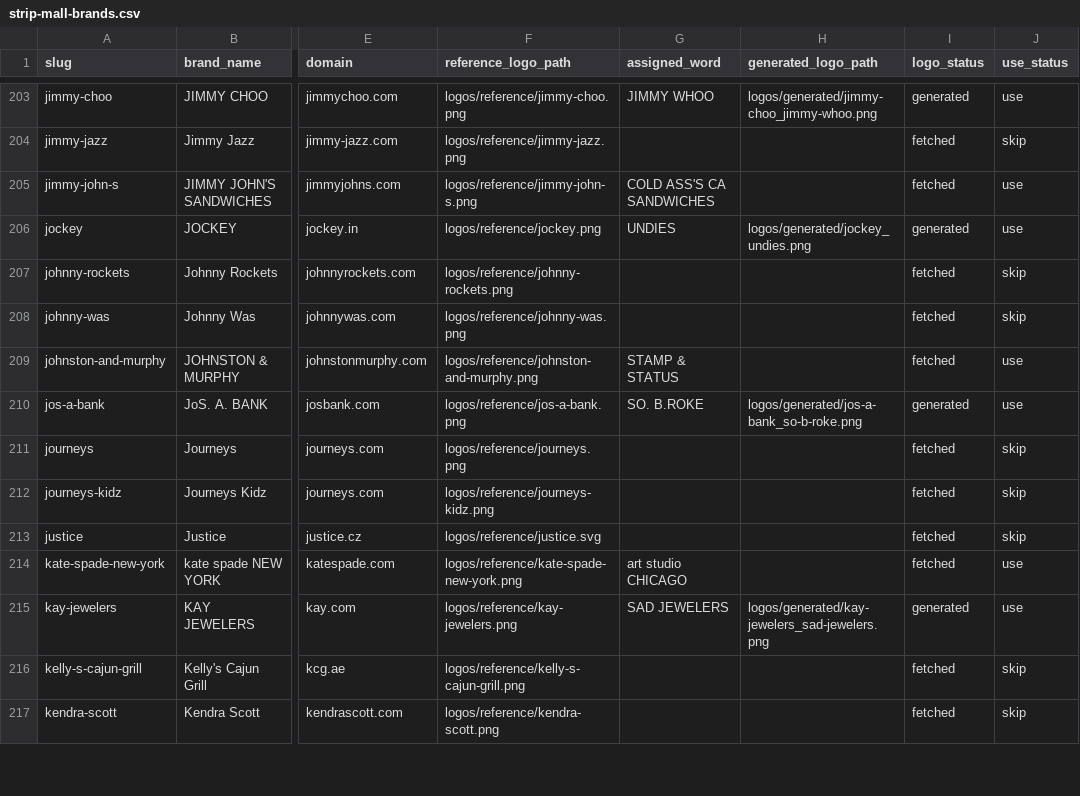
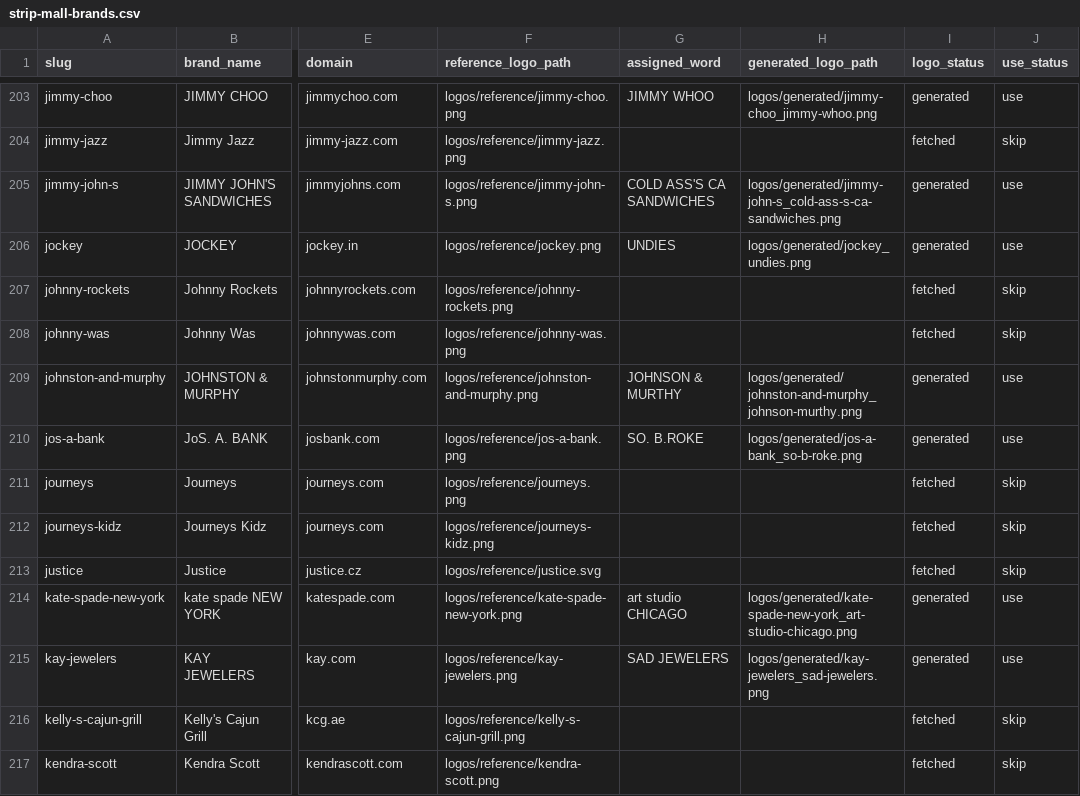
Before and after one commit to eulphean/stripmall-signs, a CSV file: data/strip-mall-brands.csv, drawn as a sheet; only a part is shown, gaps mark what is left out; the diff covers the shown part only; the diff names each change by its address in the sheet, - before the commit and + after, or states it on an @@ line.

```diff
--- a/data/strip-mall-brands.csv
+++ b/data/strip-mall-brands.csv
-H205 (generated_logo_path): (empty)
+H205 (generated_logo_path): logos/generated/jimmy-john-s_cold-ass-s-ca-sandwiches.png
-I205 (logo_status): fetched
+I205 (logo_status): generated
-G209 (assigned_word): STAMP & STATUS
+G209 (assigned_word): JOHNSON & MURTHY
-H209 (generated_logo_path): (empty)
+H209 (generated_logo_path): logos/generated/johnston-and-murphy_johnson-murthy.png
-I209 (logo_status): fetched
+I209 (logo_status): generated
-H214 (generated_logo_path): (empty)
+H214 (generated_logo_path): logos/generated/kate-spade-new-york_art-studio-chicago.png
-I214 (logo_status): fetched
+I214 (logo_status): generated
```
Also changed, not shown: 56 edited cells elsewhere in this file, 26 other files.
